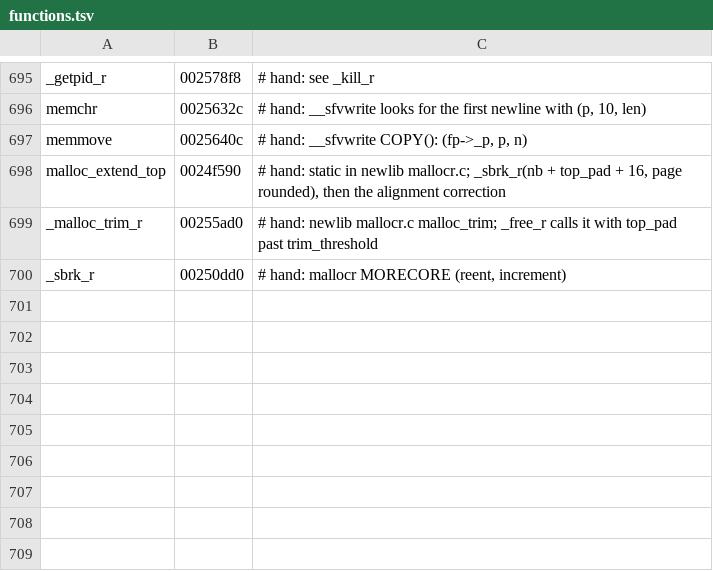
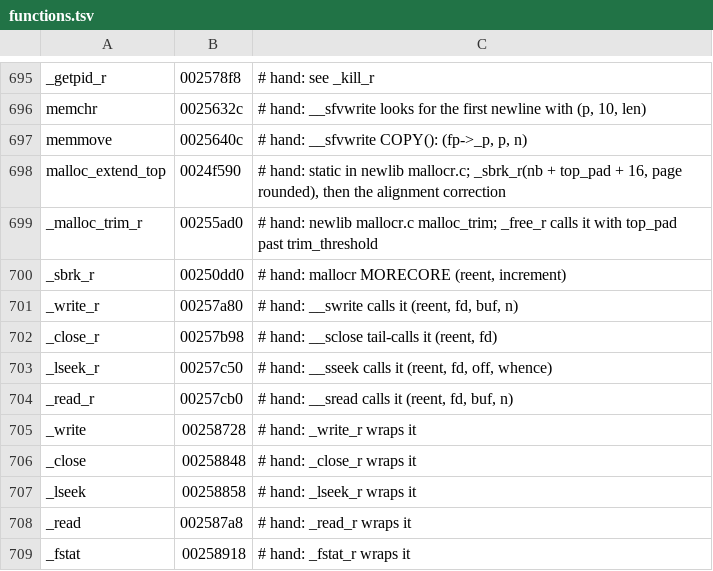
Before and after one commit to ShayVD/kh1-decomp, a TSV file: functions.tsv, drawn as a sheet; only a part is shown, gaps mark what is left out.

```diff
--- a/functions.tsv
+++ b/functions.tsv
@@ -700 +700,10 @@ _malloc_trim_r	00255ad0	# hand: newlib mallocr.c malloc_trim; _free_r calls it w
 _sbrk_r	00250dd0	# hand: mallocr MORECORE (reent, increment)
+_write_r	00257a80	# hand: __swrite calls it (reent, fd, buf, n)
+_close_r	00257b98	# hand: __sclose tail-calls it (reent, fd)
+_lseek_r	00257c50	# hand: __sseek calls it (reent, fd, off, whence)
+_read_r	00257cb0	# hand: __sread calls it (reent, fd, buf, n)
+_write	00258728	# hand: _write_r wraps it
+_close	00258848	# hand: _close_r wraps it
+_lseek	00258858	# hand: _lseek_r wraps it
+_read	002587a8	# hand: _read_r wraps it
+_fstat	00258918	# hand: _fstat_r wraps it
```
Also changed, not shown: 5 other files.
